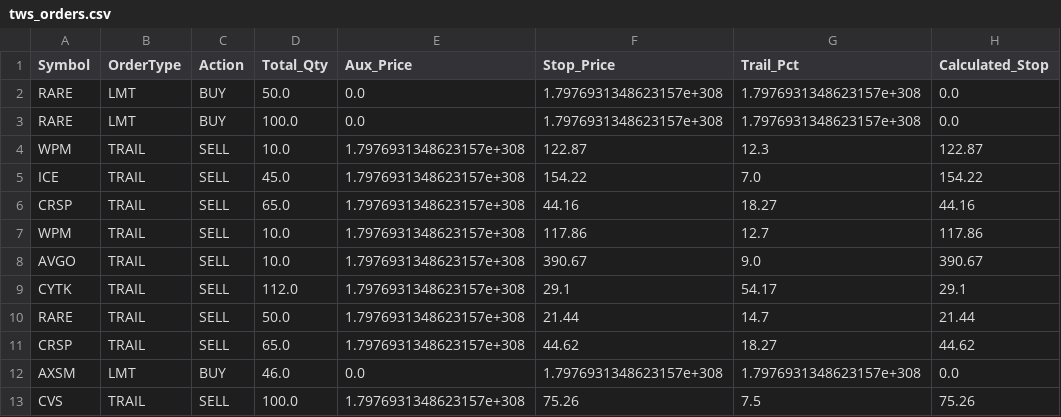
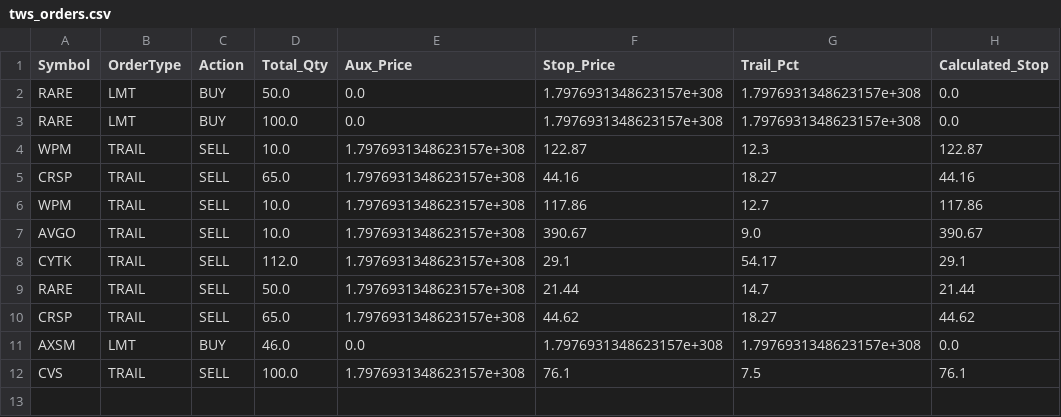
Before and after one commit to ddanyro/market-scanner, a CSV file: tws_orders.csv, drawn as a sheet.

```diff
--- a/tws_orders.csv
+++ b/tws_orders.csv
@@ -4,3 +4,2 @@ RARE,LMT,BUY,100.0,0.0,1.7976931348623157e+308,1.7976931348623157e+308,0.0
 WPM,TRAIL,SELL,10.0,1.7976931348623157e+308,122.87,12.3,122.87
-ICE,TRAIL,SELL,45.0,1.7976931348623157e+308,154.22,7.0,154.22
 CRSP,TRAIL,SELL,65.0,1.7976931348623157e+308,44.16,18.27,44.16
@@ -12,2 +11,2 @@ CRSP,TRAIL,SELL,65.0,1.7976931348623157e+308,44.62,18.27,44.62
 AXSM,LMT,BUY,46.0,0.0,1.7976931348623157e+308,1.7976931348623157e+308,0.0
-CVS,TRAIL,SELL,100.0,1.7976931348623157e+308,75.26,7.5,75.26
+CVS,TRAIL,SELL,100.0,1.7976931348623157e+308,76.1,7.5,76.1
```
Also changed, not shown: portfolio.csv, 5 other files.
